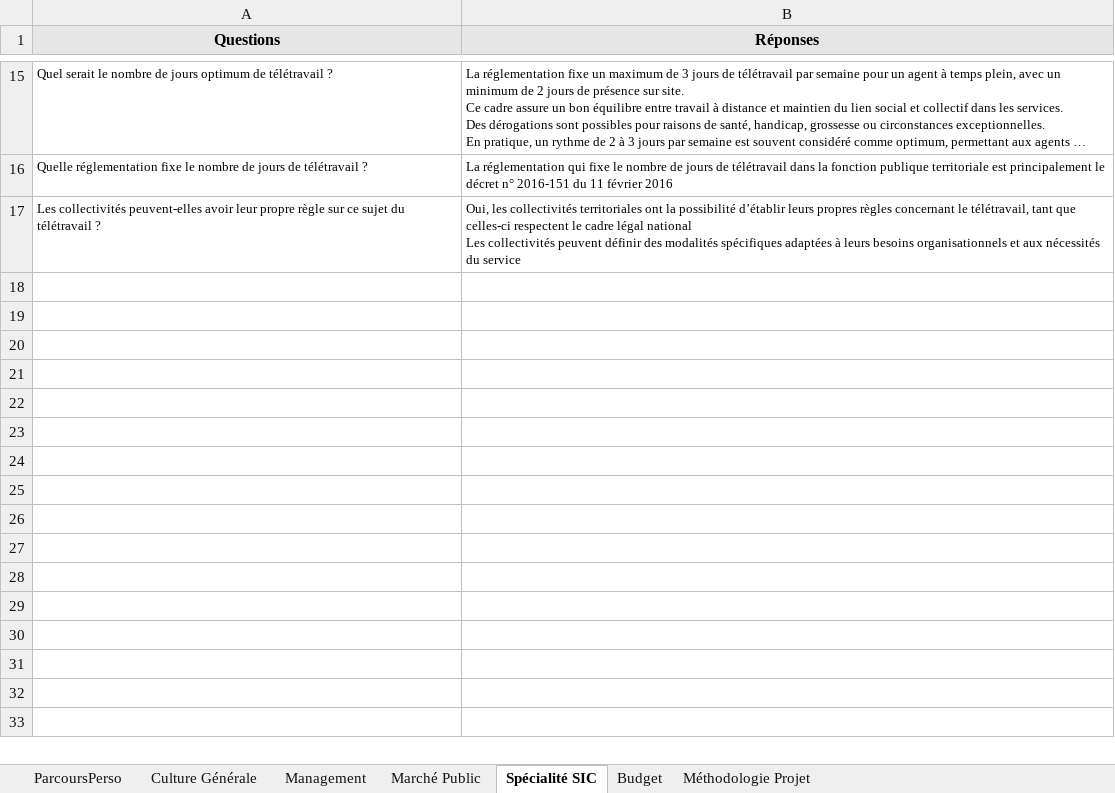
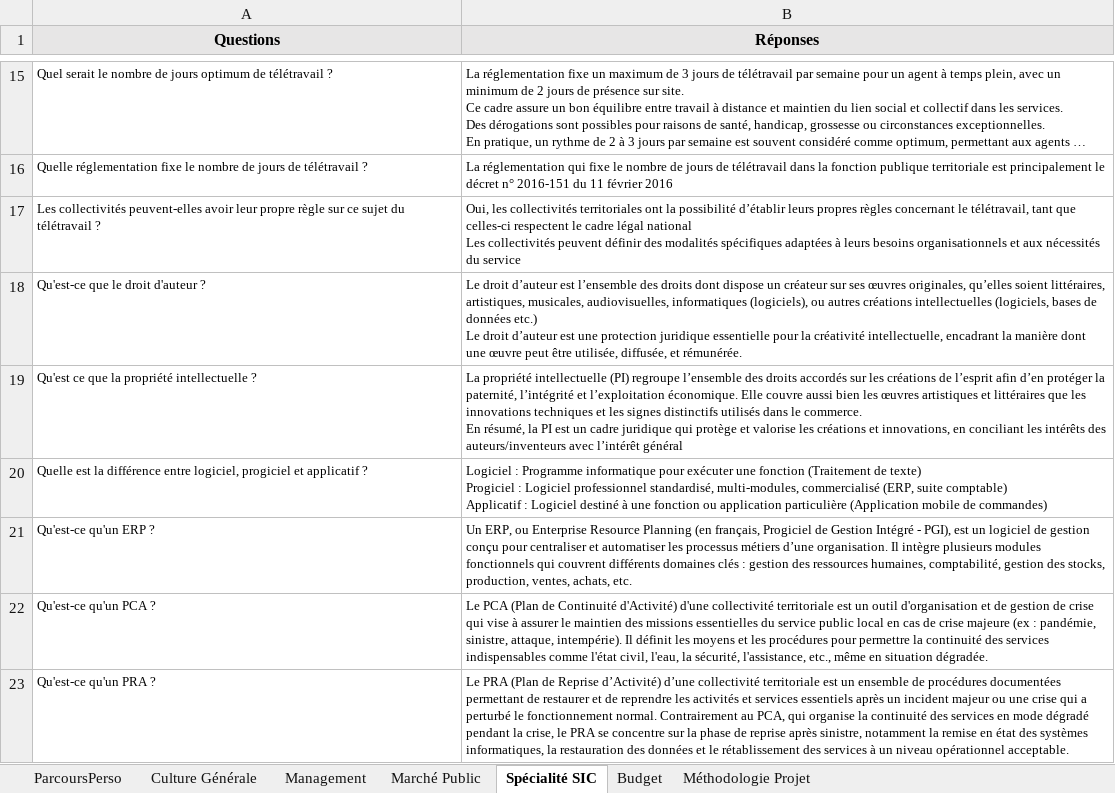
Before and after one commit to aurelieleger49-ops/oral-ingenieur-territorial, an Excel workbook: QR.xlsx, sheet Spécialité SIC, drawn as a sheet; only a part is shown, gaps mark what is left out; long unchanged cells end in …; values as stored, in another font and other column widths than the file's, no borders; ↵ is a line break in a cell; the diff covers the shown part only; the diff names each change by its address in the sheet, - before the commit and + after, or states it on an @@ line.

Commit message:
Add files via upload

```diff
--- a/QR.xlsx (sheet Spécialité SIC)
+++ b/QR.xlsx (sheet Spécialité SIC)
+row 18: Qu'est-ce que le droit d'auteur ? | Le droit d’auteur est l’ensemble des droits dont dispose un créateur sur ses œuvres originales, qu’elles soient littéraires, artistiques, musicales, audiovisuelles, informatiques (logiciels), ou autres créations intellectuelles (logiciels, bases de données etc.) ↵ Le droit d’auteur est une protection juridique essentielle pour la créativité intellectuelle, encadrant la manière dont une œuvre peut être utilisée, diffusée, et rémunérée.
+row 19: Qu'est ce que la propriété intellectuelle ? | La propriété intellectuelle (PI) regroupe l’ensemble des droits accordés sur les créations de l’esprit afin d’en protéger la paternité, l’intégrité et l’exploitation économique. Elle couvre aussi bien les œuvres artistiques et littéraires que les innovations techniques et les signes distinctifs utilisés dans le commerce. ↵ En résumé, la PI est un cadre juridique qui protège et valorise les créations et innovations, en conciliant les intérêts des auteurs/inventeurs avec l’intérêt général
+row 20: Quelle est la différence entre logiciel, progiciel et applicatif ? | Logiciel : Programme informatique pour exécuter une fonction (Traitement de texte) ↵ Progiciel : Logiciel professionnel standardisé, multi-modules, commercialisé (ERP, suite comptable) ↵ Applicatif : Logiciel destiné à une fonction ou application particulière (Application mobile de commandes)
+row 21: Qu'est-ce qu'un ERP ? | Un ERP, ou Enterprise Resource Planning (en français, Progiciel de Gestion Intégré - PGI), est un logiciel de gestion conçu pour centraliser et automatiser les processus métiers d’une organisation. Il intègre plusieurs modules fonctionnels qui couvrent différents domaines clés : gestion des ressources humaines, comptabilité, gestion des stocks, production, ventes, achats, etc.
+row 22: Qu'est-ce qu'un PCA ? | Le PCA (Plan de Continuité d'Activité) d'une collectivité territoriale est un outil d'organisation et de gestion de crise qui vise à assurer le maintien des missions essentielles du service public local en cas de crise majeure (ex : pandémie, sinistre, attaque, intempérie). Il définit les moyens et les procédures pour permettre la continuité des services indispensables comme l'état civil, l'eau, la sécurité, l'assistance, etc., même en situation dégradée.
+row 23: Qu'est-ce qu'un PRA ? | Le PRA (Plan de Reprise d’Activité) d’une collectivité territoriale est un ensemble de procédures documentées permettant de restaurer et de reprendre les activités et services essentiels après un incident majeur ou une crise qui a perturbé le fonctionnement normal. Contrairement au PCA, qui organise la continuité des services en mode dégradé pendant la crise, le PRA se concentre sur la phase de reprise après sinistre, notamment la remise en état des systèmes informatiques, la restauration des données et le rétablissement des services à un niveau opérationnel acceptable.
```
Also changed, not shown: 17 added rows elsewhere in this sheet, sheet Culture Générale, sheet Méthodologie Projet, sheet Budget, sheet Management, sheet Marché Public.
